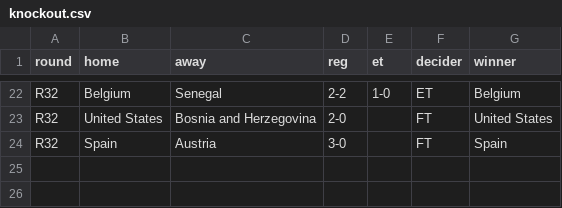
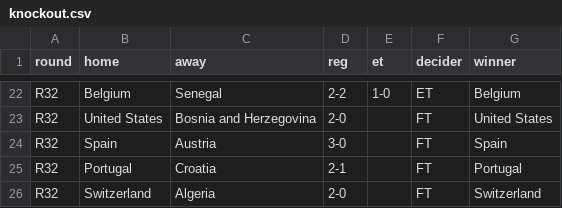
Before and after one commit to chrtrap/vmsimulator, a CSV file: data/knockout.csv, drawn as a sheet; only a part is shown, gaps mark what is left out.

Commit message:
Add knockout stage results for Portugal and Switzerland

```diff
--- a/data/knockout.csv
+++ b/data/knockout.csv
@@ -24 +24,3 @@ R32,United States,Bosnia and Herzegovina,2-0,,FT,United States
 R32,Spain,Austria,3-0,,FT,Spain
+R32,Portugal,Croatia,2-1,,FT,Portugal
+R32,Switzerland,Algeria,2-0,,FT,Switzerland
```
